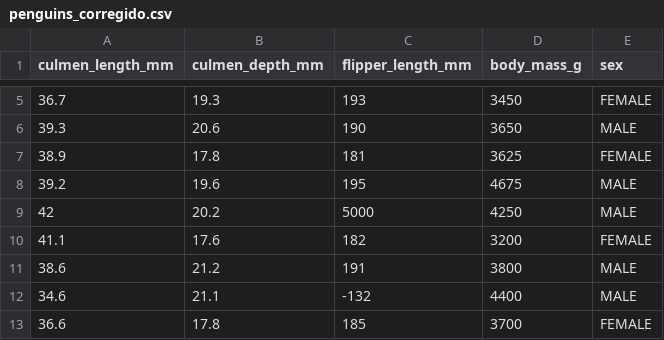
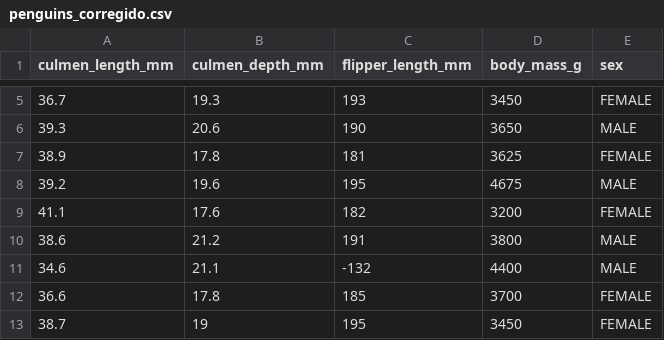
Before and after one commit to DiegoHumpiri/ClusteringDataSets, a CSV file: penguins_corregido.csv, drawn as a sheet; only a part is shown, gaps mark what is left out; the shorter side is filled out with more unchanged rows.

Commit message:
correccion dataset

```diff
--- a/penguins_corregido.csv
+++ b/penguins_corregido.csv
@@ -8,3 +8,2 @@
 39.2,19.6,195,4675,MALE
-42,20.2,5000,4250,MALE
 41.1,17.6,182,3200,FEMALE
```
